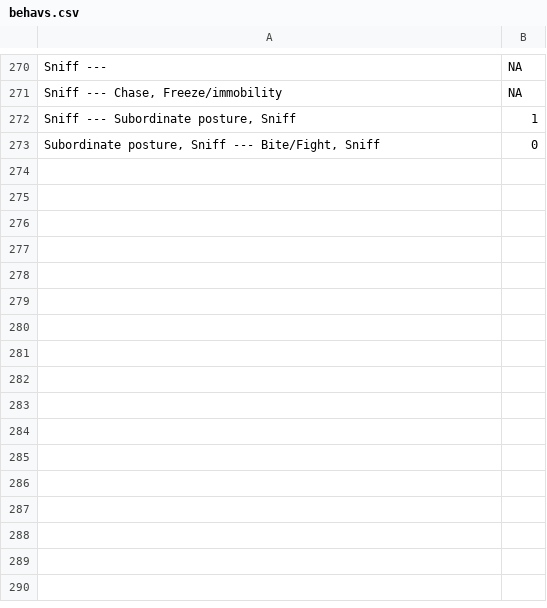
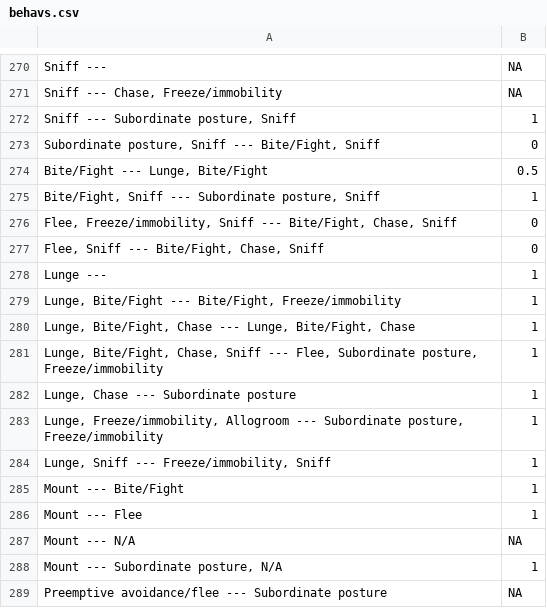
Before and after one commit to jalapic/rfid, a CSV file: RFID_stable_cohorts/data_carpentry/socialbehavior/behavs.csv, drawn as a sheet; only a part is shown, gaps mark what is left out.

```diff
--- a/RFID_stable_cohorts/data_carpentry/socialbehavior/behavs.csv
+++ b/RFID_stable_cohorts/data_carpentry/socialbehavior/behavs.csv
@@ -273 +273,17 @@ Sniff --- ,NA
 "Subordinate posture, Sniff --- Bite/Fight, Sniff",0
+"Bite/Fight --- Lunge, Bite/Fight",0.5
+"Bite/Fight, Sniff --- Subordinate posture, Sniff",1
+"Flee, Freeze/immobility, Sniff --- Bite/Fight, Chase, Sniff",0
+"Flee, Sniff --- Bite/Fight, Chase, Sniff",0
+Lunge --- ,1
+"Lunge, Bite/Fight --- Bite/Fight, Freeze/immobility",1
+"Lunge, Bite/Fight, Chase --- Lunge, Bite/Fight, Chase",1
+"Lunge, Bite/Fight, Chase, Sniff --- Flee, Subordinate posture, Freeze/immobility",1
+"Lunge, Chase --- Subordinate posture",1
+"Lunge, Freeze/immobility, Allogroom --- Subordinate posture, Freeze/immobility",1
+"Lunge, Sniff --- Freeze/immobility, Sniff",1
+Mount --- Bite/Fight,1
+Mount --- Flee,1
+Mount --- N/A,NA
+"Mount --- Subordinate posture, N/A",1
+Preemptive avoidance/flee --- Subordinate posture,NA
```
Also changed, not shown: RFID_stable_cohorts/data_carpentry/socialbehavior/newbehavs.csv, RFID_stable_cohorts/data_clean/socialbehavior/hierarchystats.csv, 4 other files.
